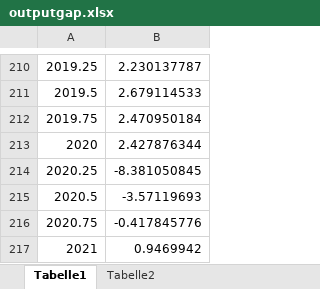
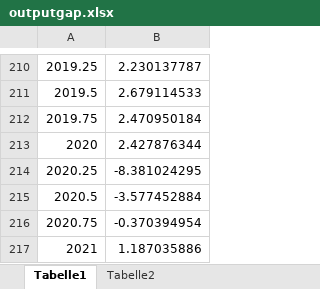
Before and after one commit to outputgapnow/outputgapnow.github.io, an Excel workbook: outputgap.xlsx, sheet Tabelle1, drawn as a sheet; only a part is shown, gaps mark what is left out; values as stored, in another font and other column widths than the file's, no borders; the diff names each change by its address in the sheet, - before the commit and + after, or states it on an @@ line.

```diff
--- a/outputgap.xlsx (sheet Tabelle1)
+++ b/outputgap.xlsx (sheet Tabelle1)
-B214: -8.381050845
+B214: -8.381024295
-B215: -3.57119693
+B215: -3.577452884
-B216: -0.417845776
+B216: -0.370394954
-B217: 0.9469942
+B217: 1.187035886
```
Also changed, not shown: 1 other file.
